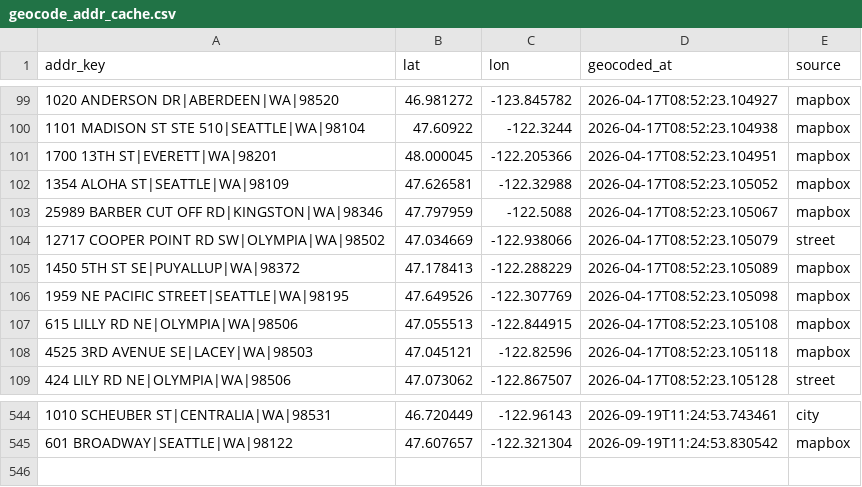
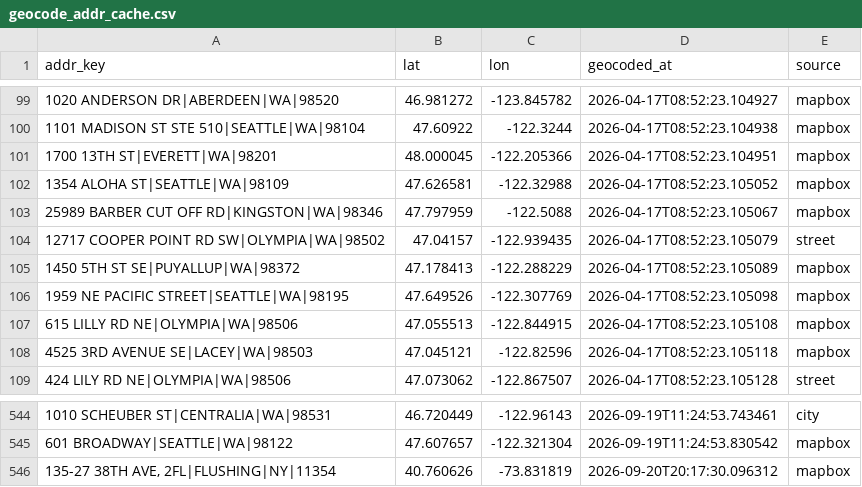
Before and after one commit to mconnor27/RadiantCare_Clinical, a CSV file: data/geocode_addr_cache.csv, drawn as a sheet; only a part is shown, gaps mark what is left out; the diff names each change by its address in the sheet, - before the commit and + after, or states it on an @@ line.

```diff
--- a/data/geocode_addr_cache.csv
+++ b/data/geocode_addr_cache.csv
-B104 (lat): 47.034669
+B104 (lat): 47.04157
-C104 (lon): -122.938066
+C104 (lon): -122.939435
+row 546: 135-27 38TH AVE, 2FL|FLUSHING|NY|11354 | 40.760626 | -73.831819 | 2026-09-20T20:17:30.096312 | mapbox
```
Also changed, not shown: data/geocode_cache.csv, 1 other file.
